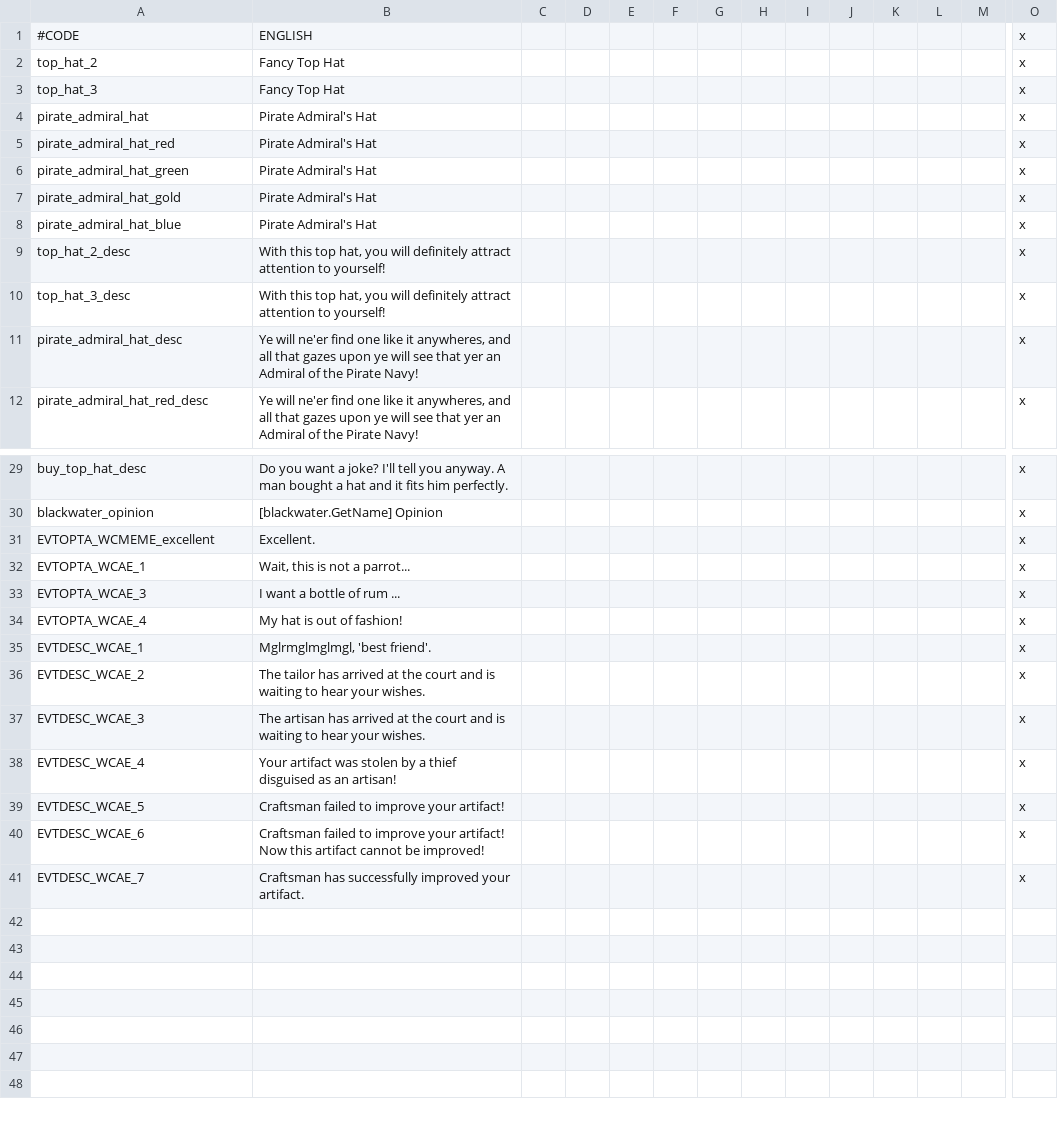
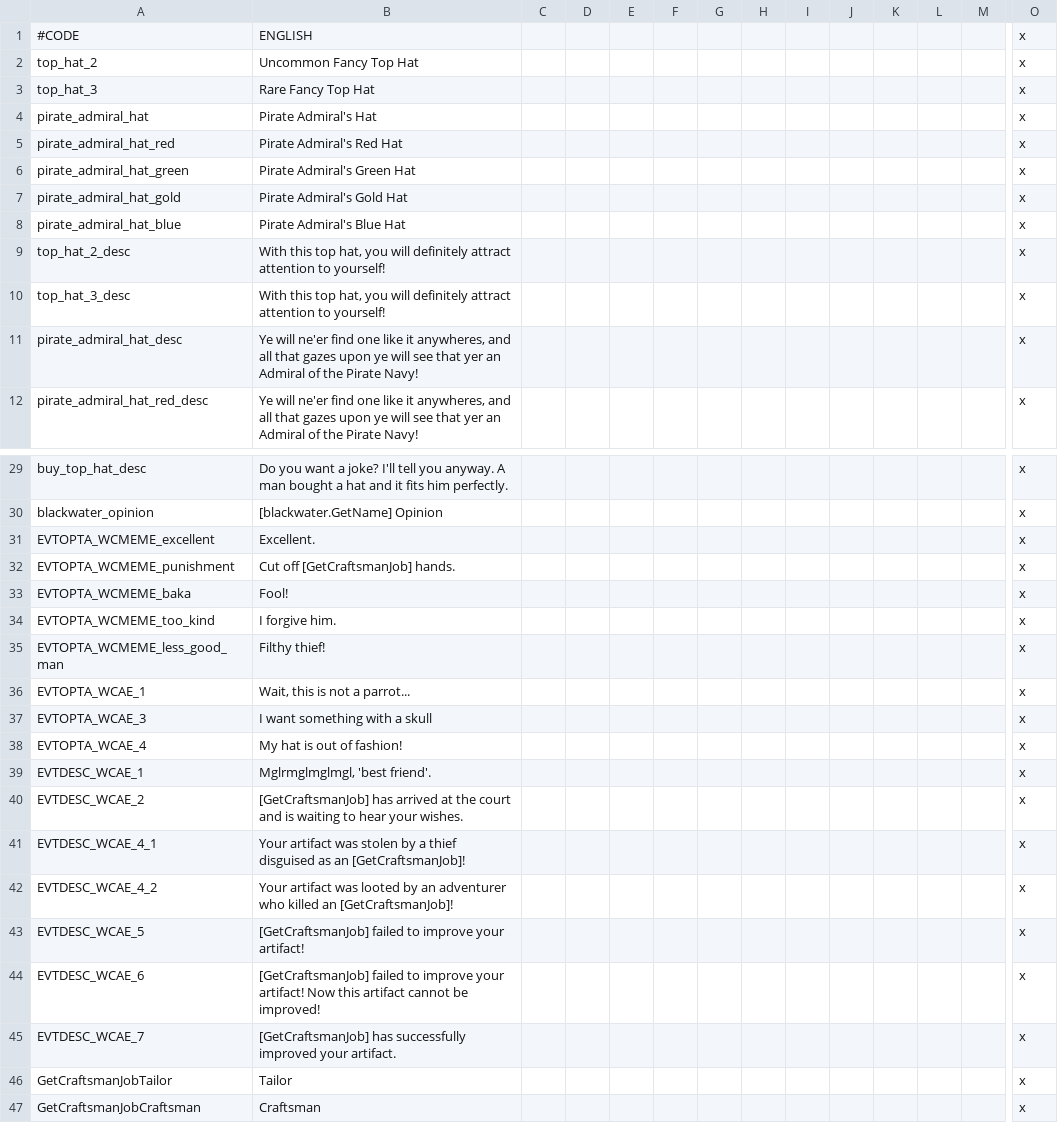
Before and after one commit to Warcraft-GoA-Development-Team/Warcraft-Guardians-of-Azeroth, a CSV file: localisation/00_memewc_united_localisation.csv, drawn as a sheet; only a part is shown, gaps mark what is left out; addresses are those after the commit; rows hold the shown columns only; the diff names each change by its address in the sheet, - before the commit and + after, or states it on an @@ line.

```diff
--- a/localisation/00_memewc_united_localisation.csv
+++ b/localisation/00_memewc_united_localisation.csv
-B2: Fancy Top Hat
+B2: Uncommon Fancy Top Hat
-B3: Fancy Top Hat
+B3: Rare Fancy Top Hat
-B5: Pirate Admiral's Hat
+B5: Pirate Admiral's Red Hat
-B6: Pirate Admiral's Hat
+B6: Pirate Admiral's Green Hat
-B7: Pirate Admiral's Hat
+B7: Pirate Admiral's Gold Hat
-B8: Pirate Admiral's Hat
+B8: Pirate Admiral's Blue Hat
+row 32: EVTOPTA_WCMEME_punishment | Cut off [GetCraftsmanJob] hands. |  |  |  |  |  |  |  |  |  |  |  | x
+row 33: EVTOPTA_WCMEME_baka | Fool! |  |  |  |  |  |  |  |  |  |  |  | x
+row 34: EVTOPTA_WCMEME_too_kind | I forgive him. |  |  |  |  |  |  |  |  |  |  |  | x
+row 35: EVTOPTA_WCMEME_less_good_man | Filthy thief! |  |  |  |  |  |  |  |  |  |  |  | x
-B37: I want a bottle of rum ...
+B37: I want something with a skull
-B40: The tailor has arrived…
+B40: [GetCraftsmanJob] has arrived…
-A41: EVTDESC_WCAE_3
+A41: EVTDESC_WCAE_4_1
-B41: The artisan has arrived at the court and is waiting to hear your wishes.
+B41: Your artifact was stolen by a thief disguised as an [GetCraftsmanJob]!
-A42: EVTDESC_WCAE_4
+A42: EVTDESC_WCAE_4_2
-B42: …artifact was stolen by a thief disguised as an artisan!
+B42: …artifact was looted by an adventurer who killed an [GetCraftsmanJob]!
-B43: Craftsman failed to…
+B43: [GetCraftsmanJob] failed to…
-B44: Craftsman failed to…
+B44: [GetCraftsmanJob] failed to…
-B45: Craftsman has successfully…
+B45: [GetCraftsmanJob] has successfully…
+row 46: GetCraftsmanJobTailor | Tailor |  |  |  |  |  |  |  |  |  |  |  | x
+row 47: GetCraftsmanJobCraftsman | Craftsman |  |  |  |  |  |  |  |  |  |  |  | x
```
Also changed, not shown: 2 other files.
